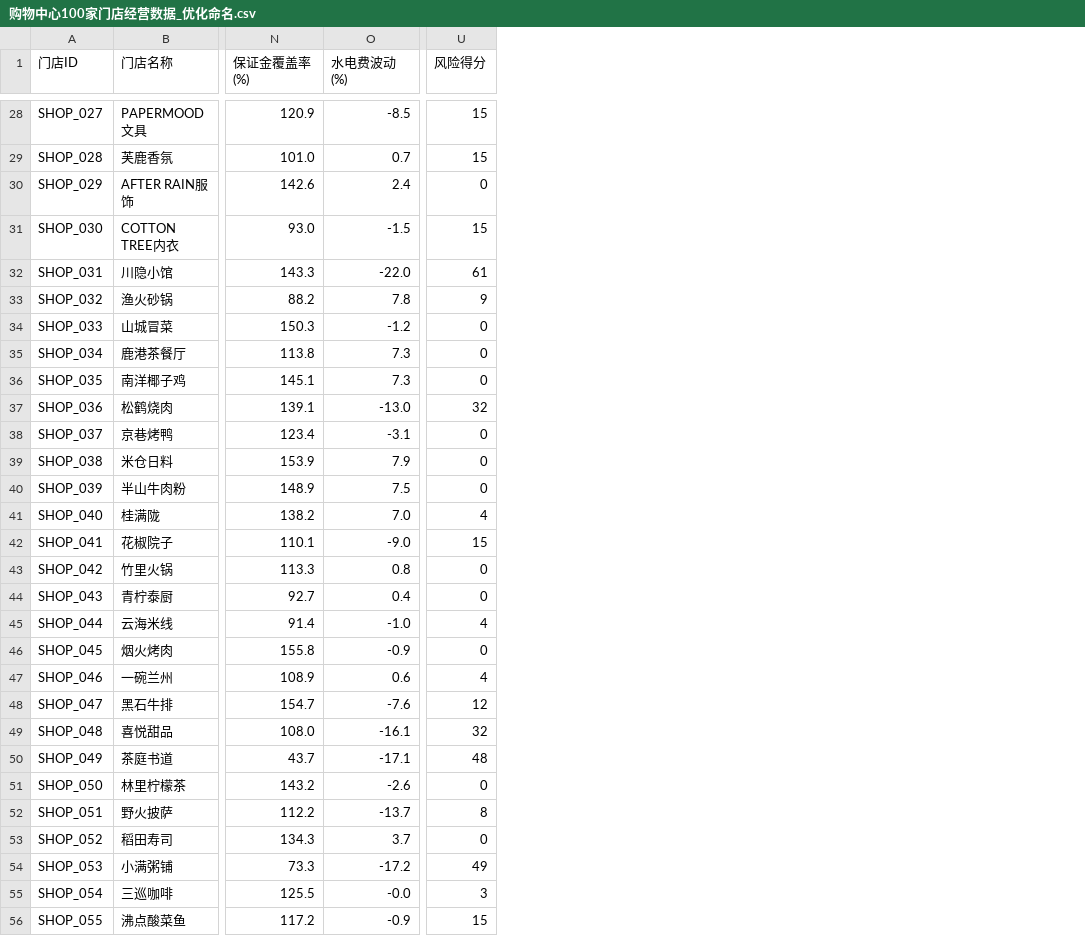
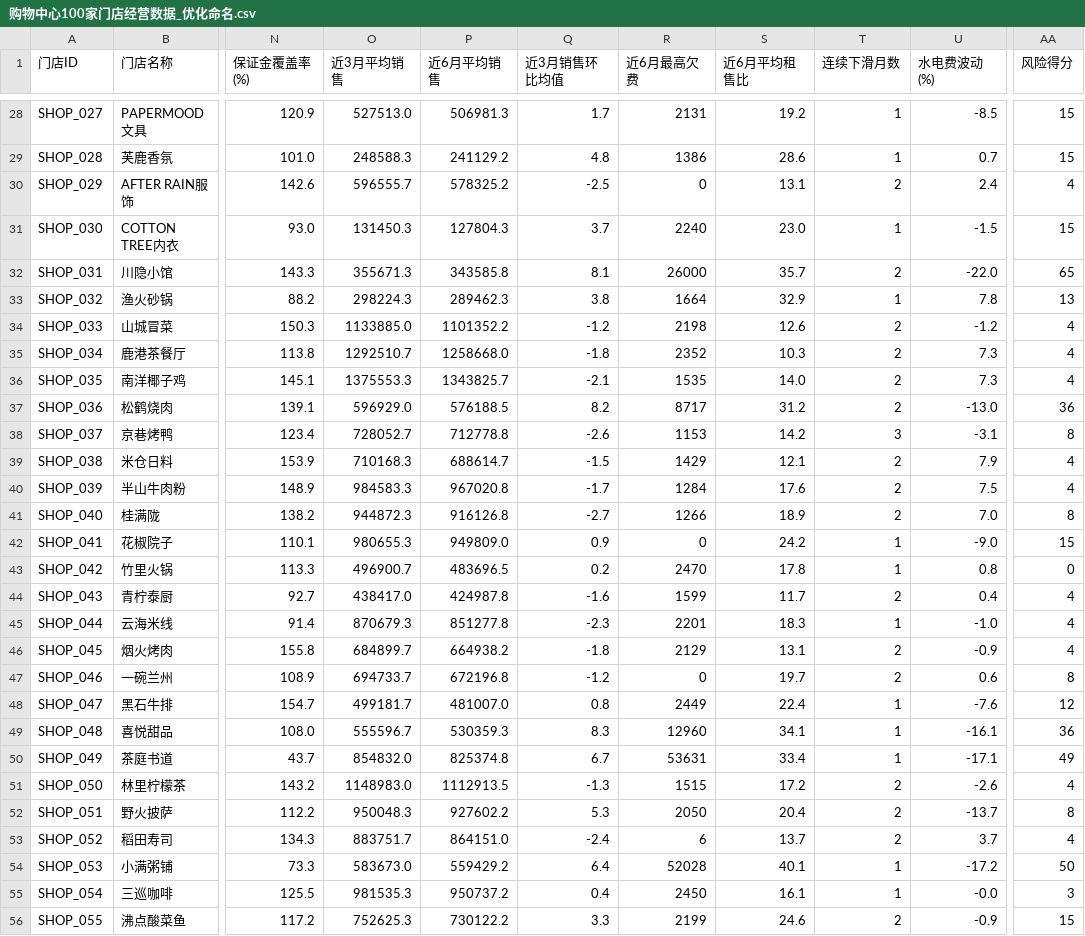
Before and after one commit to Xiang-Liu-john/mall_risk_agent, a CSV file: data/购物中心100家门店经营数据_优化命名.csv, drawn as a sheet; only a part is shown, gaps mark what is left out; addresses are those after the commit; the diff covers the shown part only; the diff names each change by its address in the sheet, - before the commit and + after, or states it on an @@ line.

```diff
--- a/data/购物中心100家门店经营数据_优化命名.csv
+++ b/data/购物中心100家门店经营数据_优化命名.csv
+column O (近3月平均销售), rows 28-56: 527513.0 | 248588.3 | 596555.7 | 131450.3 | 355671.3 | 298224.3 | 1133885.0 | 1292510.7 | 1375553.3 | 596929.0 | 728052.7 | 710168.3 | 984583.3 | 944872.3 | 980655.3 | 496900.7 | 438417.0 | 870679.3 | 684899.7 | 694733.7 | 499181.7 | 555596.7 | 854832.0 | 1148983.0 | 950048.3 | 883751.7 | 583673.0 | 981535.3 | 752625.3
+column P (近6月平均销售), rows 28-56: 506981.3 | 241129.2 | 578325.2 | 127804.3 | 343585.8 | 289462.3 | 1101352.2 | 1258668.0 | 1343825.7 | 576188.5 | 712778.8 | 688614.7 | 967020.8 | 916126.8 | 949809.0 | 483696.5 | 424987.8 | 851277.8 | 664938.2 | 672196.8 | 481007.0 | 530359.3 | 825374.8 | 1112913.5 | 927602.2 | 864151.0 | 559429.2 | 950737.2 | 730122.2
+column Q (近3月销售环比均值), rows 28-56: 1.7 | 4.8 | -2.5 | 3.7 | 8.1 | 3.8 | -1.2 | -1.8 | -2.1 | 8.2 | -2.6 | -1.5 | -1.7 | -2.7 | 0.9 | 0.2 | -1.6 | -2.3 | -1.8 | -1.2 | 0.8 | 8.3 | 6.7 | -1.3 | 5.3 | -2.4 | 6.4 | 0.4 | 3.3
+column R (近6月最高欠费), rows 28-56: 2131 | 1386 | 0 | 2240 | 26000 | 1664 | 2198 | 2352 | 1535 | 8717 | 1153 | 1429 | 1284 | 1266 | 0 | 2470 | 1599 | 2201 | 2129 | 0 | 2449 | 12960 | 53631 | 1515 | 2050 | 6 | 52028 | 2450 | 2199
+column S (近6月平均租售比), rows 28-56: 19.2 | 28.6 | 13.1 | 23.0 | 35.7 | 32.9 | 12.6 | 10.3 | 14.0 | 31.2 | 14.2 | 12.1 | 17.6 | 18.9 | 24.2 | 17.8 | 11.7 | 18.3 | 13.1 | 19.7 | 22.4 | 34.1 | 33.4 | 17.2 | 20.4 | 13.7 | 40.1 | 16.1 | 24.6
+column T (连续下滑月数), rows 28-56: 1 | 1 | 2 | 1 | 2 | 1 | 2 | 2 | 2 | 2 | 3 | 2 | 2 | 2 | 1 | 1 | 2 | 1 | 2 | 2 | 1 | 1 | 1 | 2 | 2 | 2 | 1 | 1 | 2
-AA30 (风险得分): 0
+AA30 (风险得分): 4
-AA32 (风险得分): 61
+AA32 (风险得分): 65
-AA33 (风险得分): 9
+AA33 (风险得分): 13
-AA34:AA36 (风险得分): 0
+AA34:AA36 (风险得分): 4
-AA37 (风险得分): 32
+AA37 (风险得分): 36
-AA38 (风险得分): 0
+AA38 (风险得分): 8
-AA39:AA40 (风险得分): 0
+AA39:AA40 (风险得分): 4
-AA41 (风险得分): 4
+AA41 (风险得分): 8
-AA44 (风险得分): 0
+AA44 (风险得分): 4
-AA46 (风险得分): 0
+AA46 (风险得分): 4
-AA47 (风险得分): 4
+AA47 (风险得分): 8
-AA49 (风险得分): 32
+AA49 (风险得分): 36
-AA50 (风险得分): 48
+AA50 (风险得分): 49
-AA51 (风险得分): 0
+AA51 (风险得分): 4
-AA53 (风险得分): 0
+AA53 (风险得分): 4
-AA54 (风险得分): 49
+AA54 (风险得分): 50
```
Also changed, not shown: 51 edited cells elsewhere in this file, 41 other files.
